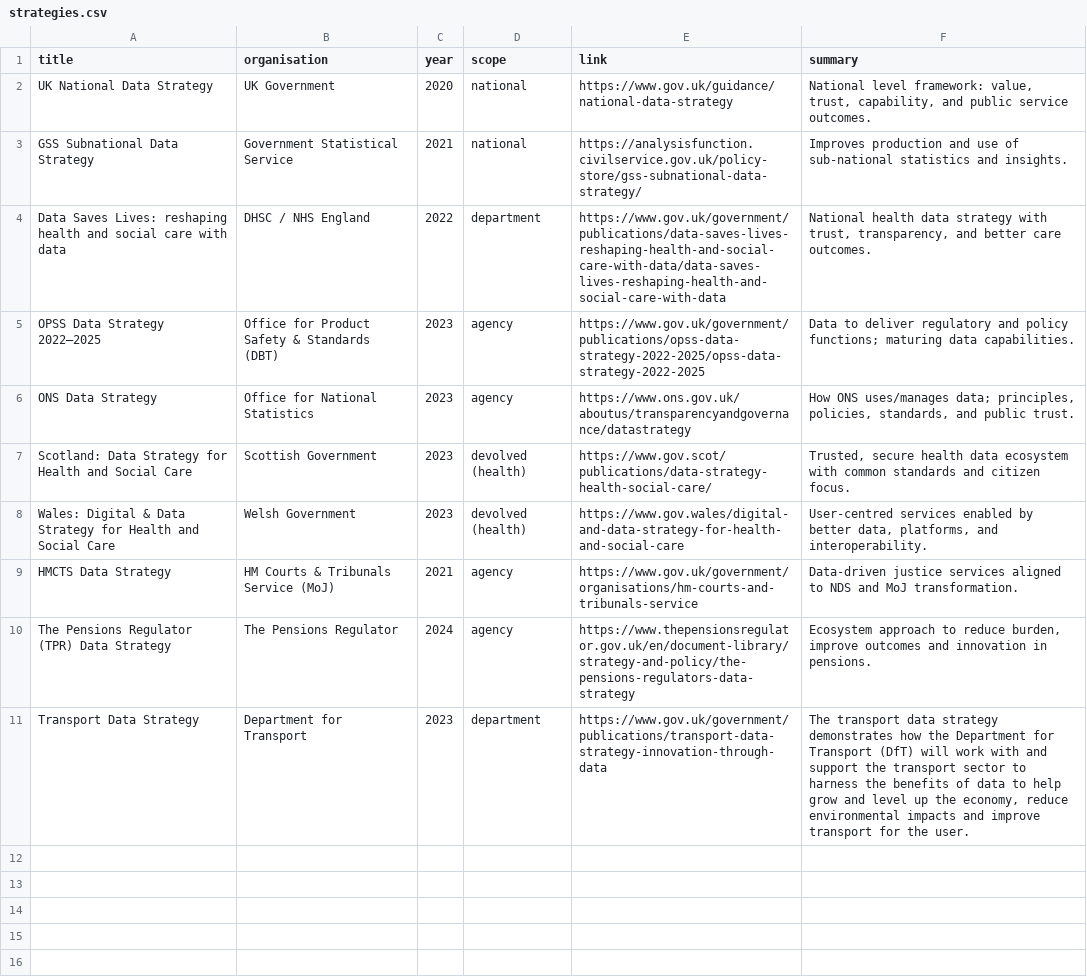
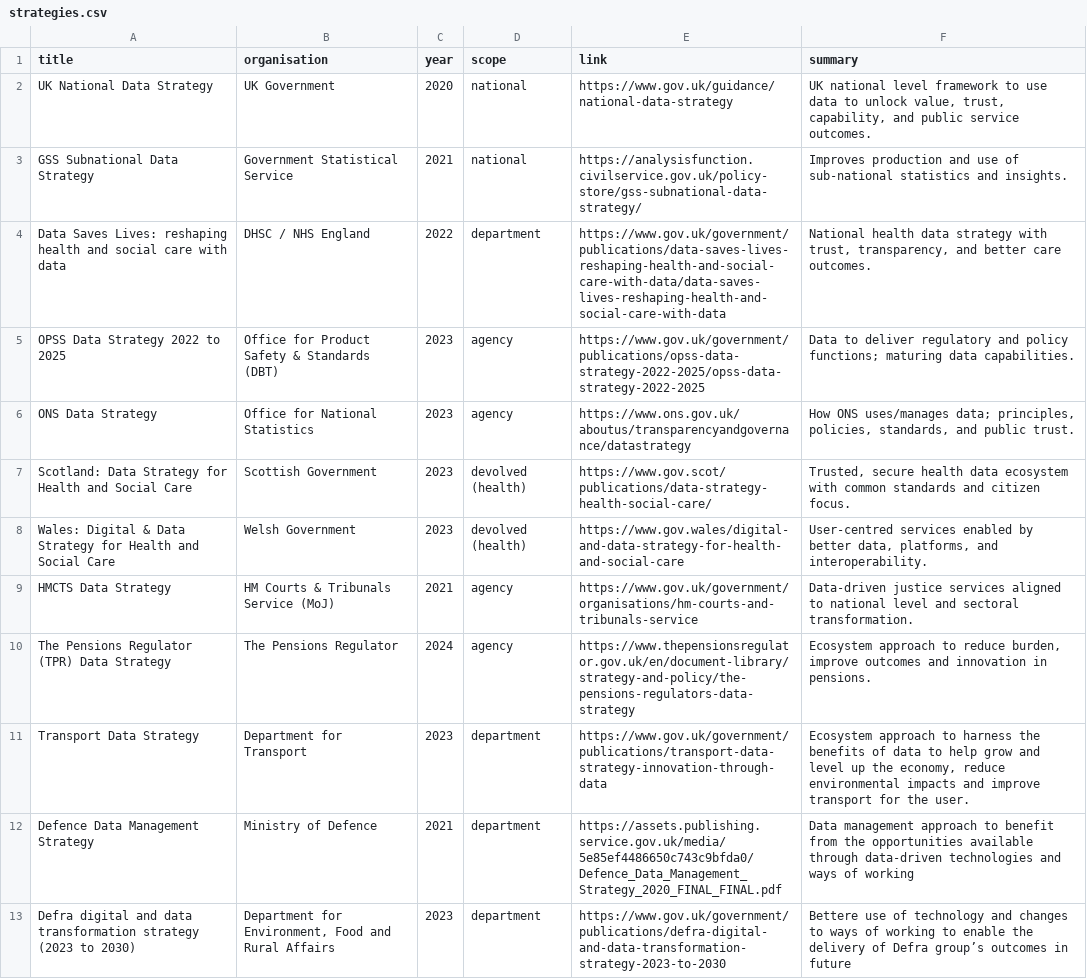
Before and after one commit to ibpdas/ThinkStudio, a CSV file: data/strategies.csv, drawn as a sheet; the diff names each change by its address in the sheet, - before the commit and + after, or states it on an @@ line.

Commit message:
Add files via upload

```diff
--- a/data/strategies.csv
+++ b/data/strategies.csv
-F2 (summary): National level framework: value, trust,…
+F2 (summary): UK national level framework to use data to unlock value, trust,…
-A5 (title): OPSS Data Strategy 2022–2025
+A5 (title): OPSS Data Strategy 2022 to 2025
-F9 (summary): …aligned to NDS and MoJ transformation.
+F9 (summary): …aligned to national level and sectoral transformation.
-F11 (summary): The transport data strategy demonstrates how the Department for Transport (DfT) will work with and support the transport sector to harness…
+F11 (summary): Ecosystem approach to harness…
+row 12: Defence Data Management Strategy | Ministry of Defence | 2021 | department | https://assets.publishing.service.gov.uk/media/5e85ef4486650c743c9bfda0/Defence_Data_Management_Strategy_2020_FINAL_FINAL.pdf | Data management approach to benefit from the opportunities available through data-driven technologies and ways of working
+row 13: Defra digital and data transformation strategy (2023 to 2030) | Department for Environment, Food and Rural Affairs | 2023 | department | https://www.gov.uk/government/publications/defra-digital-and-data-transformation-strategy-2023-to-2030 | Bettere use of technology and changes to ways of working to enable the delivery of Defra group’s outcomes in future
```
